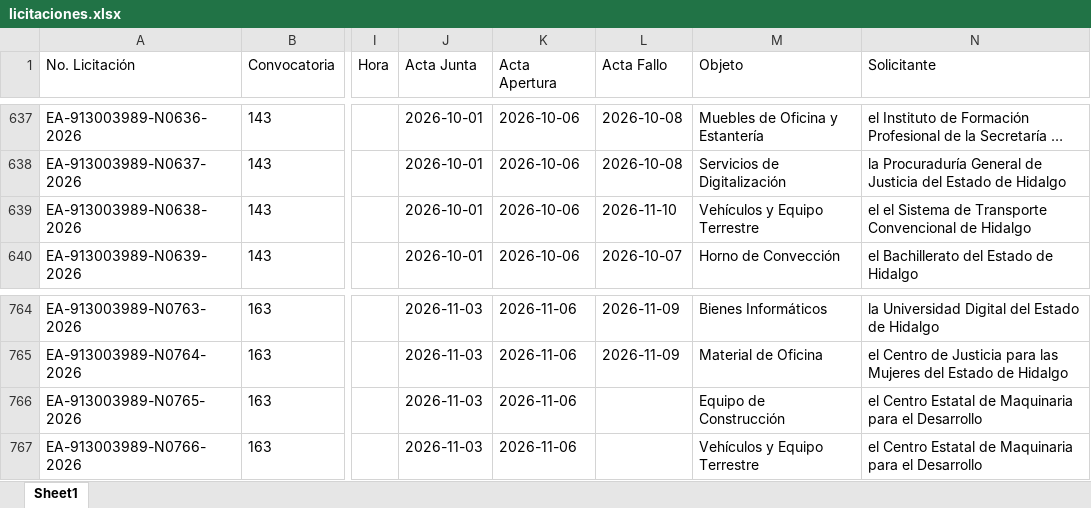
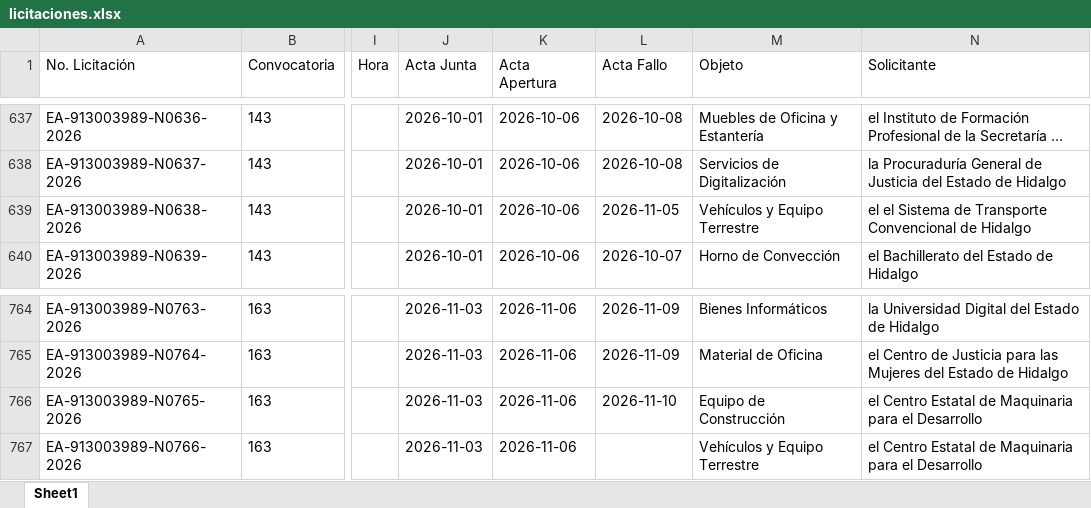
Before and after one commit to aleexroldaansftw/monitorlicitaciones, an Excel workbook: data/licitaciones.xlsx, sheet Sheet1, drawn as a sheet; only a part is shown, gaps mark what is left out; long unchanged cells end in …; values as stored, in another font and other column widths than the file's, no borders; the diff covers the shown part only; the diff names each change by its address in the sheet, - before the commit and + after, or states it on an @@ line.

```diff
--- a/data/licitaciones.xlsx (sheet Sheet1)
+++ b/data/licitaciones.xlsx (sheet Sheet1)
-L639 (Acta Fallo): 2026-11-10
+L639 (Acta Fallo): 2026-11-05
-L766 (Acta Fallo): (empty)
+L766 (Acta Fallo): 2026-11-10
```
Also changed, not shown: 18 edited cells elsewhere in this sheet, 2 other files.
